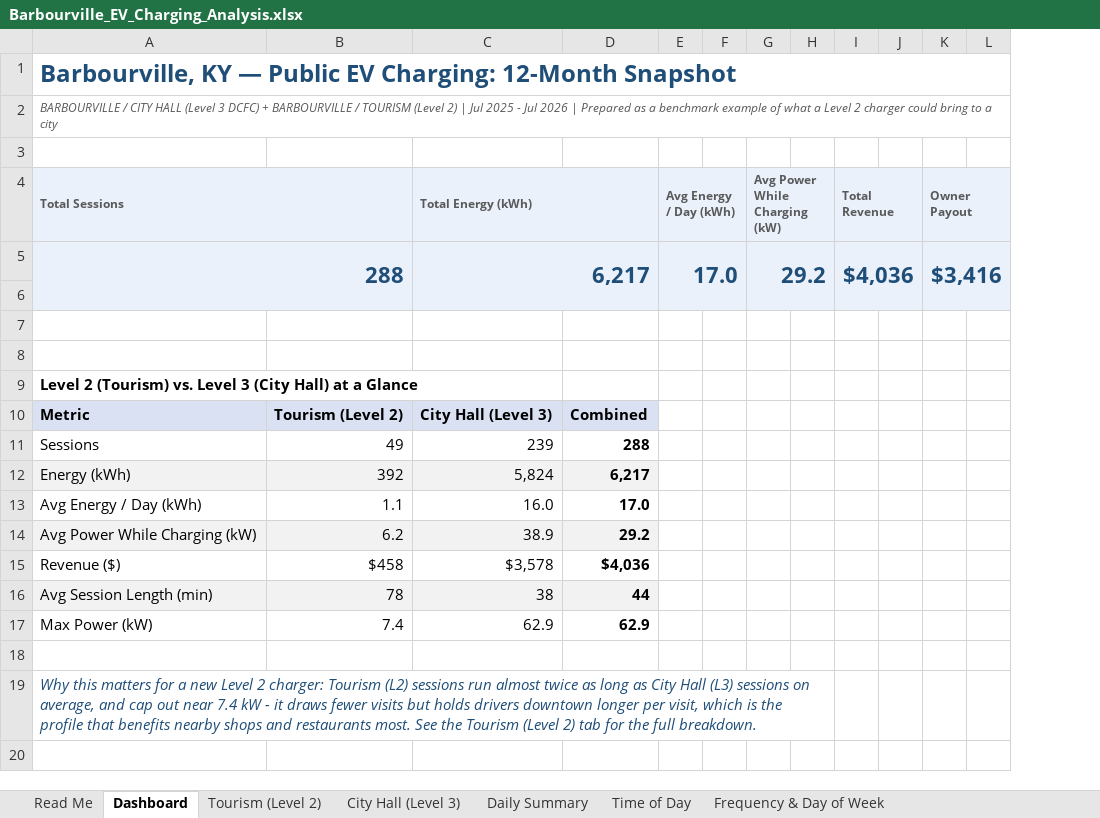
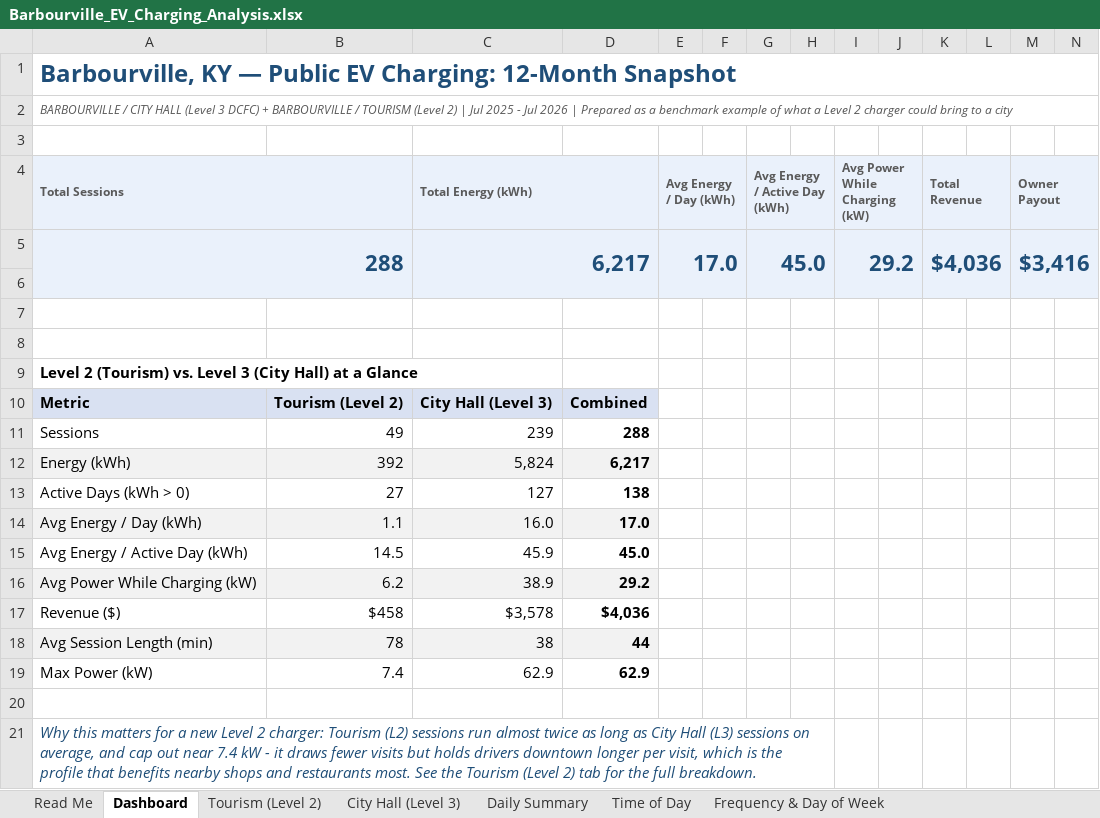
Before and after one commit to irumvaa/barbourville-ev-dashboard, an Excel workbook: Barbourville_EV_Charging_Analysis.xlsx, sheet Dashboard, drawn as a sheet; only a part is shown; values as stored, in another font and other column widths than the file's, no borders; charts and pictures not drawn; removed rows and columns are numbered as before the commit, all else as after; rows hold the shown columns only; the diff names each change by its address in the sheet, - before the commit and + after, or states it on an @@ line.

Commit message:
Add Avg Energy/Active Day KPI (days with kWh>0 only) to Dashboard, Daily Summary, and comparison table

```diff
--- a/Barbourville_EV_Charging_Analysis.xlsx (sheet Dashboard)
+++ b/Barbourville_EV_Charging_Analysis.xlsx (sheet Dashboard)
+column G (Avg Energy / Active Day (kWh)), row 5: 45.0
+column H, empty
-A1:O1 merged
+A1:P1 merged
-A2:O2 merged
+A2:P2 merged
+row 13: Active Days (kWh > 0) | 27 | 127 | 138
-A14:D14 fill: none
+A14:D14 fill: #F2F2F2
+row 15: Avg Energy / Active Day (kWh) | 14.5 | 45.9 | 45.0
-A19:H19 merged
+A21:H21 merged
```
Also changed, not shown: sheet Raw - Sessions, sheet Daily Summary, charts or pictures.
